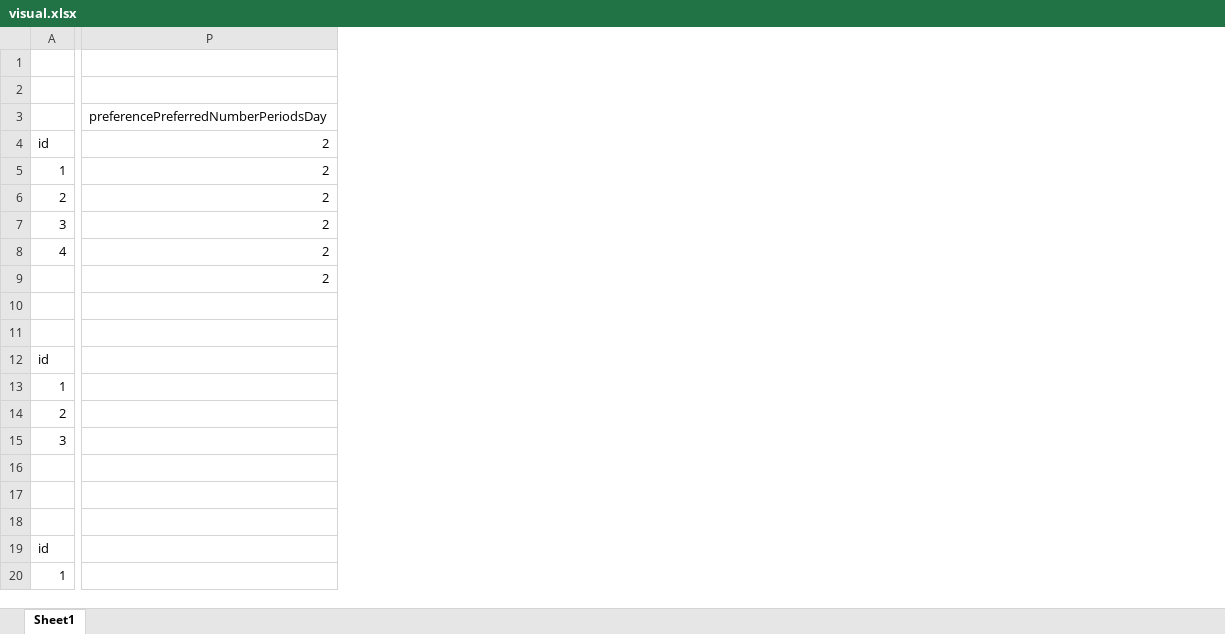
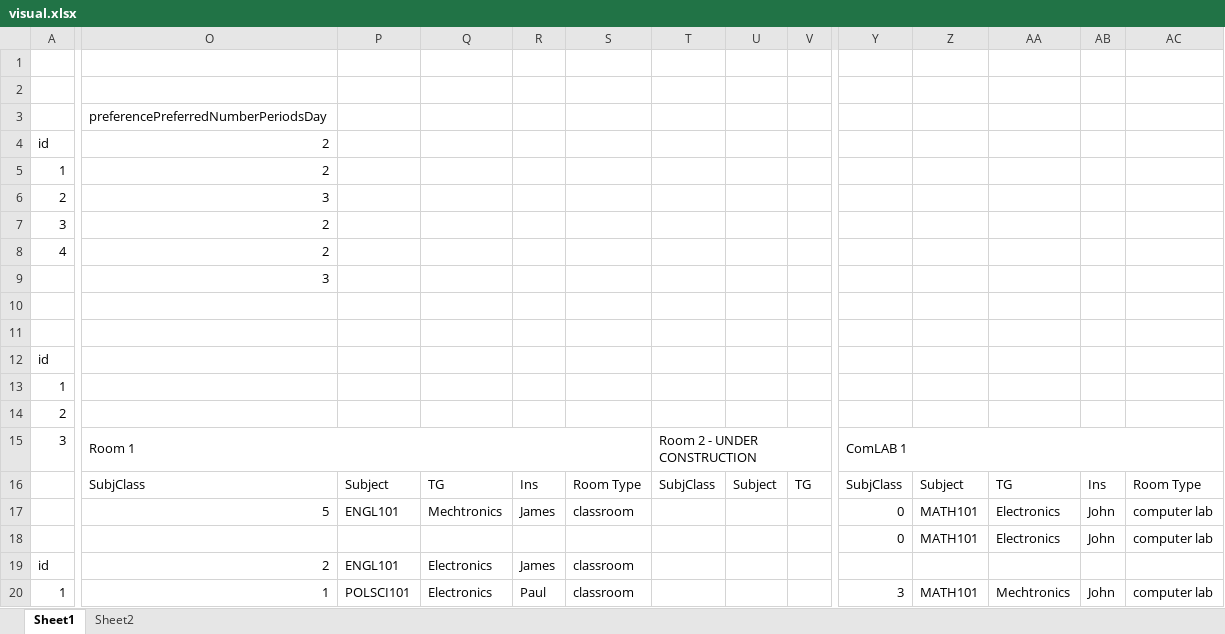
Before and after one commit to ercson-R8/vet-css, an Excel workbook: csv/visual.xlsx, sheet Sheet1, drawn as a sheet; only a part is shown, gaps mark what is left out; values as stored, in another font and other column widths than the file's, no cell formats; addresses are those after the commit; rows hold the shown columns only; the diff covers the shown part only; the diff names each change by its address in the sheet, - before the commit and + after, or states it on an @@ line.

Commit message:
VISUAL XLS -update

```diff
--- a/csv/visual.xlsx (sheet Sheet1)
+++ b/csv/visual.xlsx (sheet Sheet1)
+sheet tab: Sheet2
+column P, rows 16-20: Subject | ENGL101 |  | ENGL101 | POLSCI101
+column Q, rows 16-20: TG | Mechtronics |  | Electronics | Electronics
+column R, rows 16-20: Ins | James |  | James | Paul
+column S, rows 16-20: Room Type | classroom |  | classroom | classroom
+column T, rows 15-16: Room 2 - UNDER CONSTRUCTION | SubjClass
+column U, row 16: Subject
+column V, row 16: TG
+column Y, rows 15-20: ComLAB 1 | SubjClass | 0 | 0 |  | 3
+column Z, rows 16-20: Subject | MATH101 | MATH101 |  | MATH101
+column AA, rows 16-20: TG | Electronics | Electronics |  | Mechtronics
+column AB, rows 16-20: Ins | John | John |  | John
+column AC, rows 16-20: Room Type | computer lab | computer lab |  | computer lab
-O6: 2
+O6: 3
-O9: 2
+O9: 3
-O15: (empty)
+O15: Room 1
+O15:S15 merged
-row 16: (empty)
+row 16:  | SubjClass | Subject | TG | Ins | Room Type | SubjClass | Subject | TG | SubjClass | Subject | TG | Ins | Room Type
-row 17: (empty)
+row 17:  | 5 | ENGL101 | Mechtronics | James | classroom |  |  |  | 0 | MATH101 | Electronics | John | computer lab
-row 18: (empty)
+row 18:  |  |  |  |  |  |  |  |  | 0 | MATH101 | Electronics | John | computer lab
-O19: (empty)
+O19: 2
-O20: (empty)
+O20: 1
```
Also changed, not shown: 6 added rows, 6 removed rows, 7 added columns, 1 removed column and 76 edited cells elsewhere in this sheet, cell formats.
